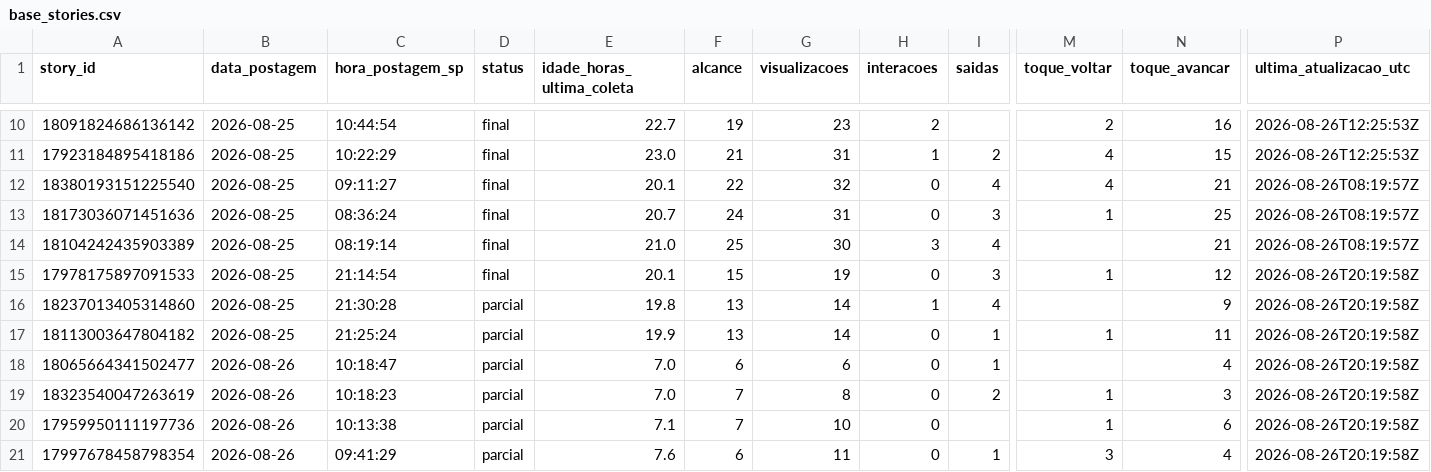
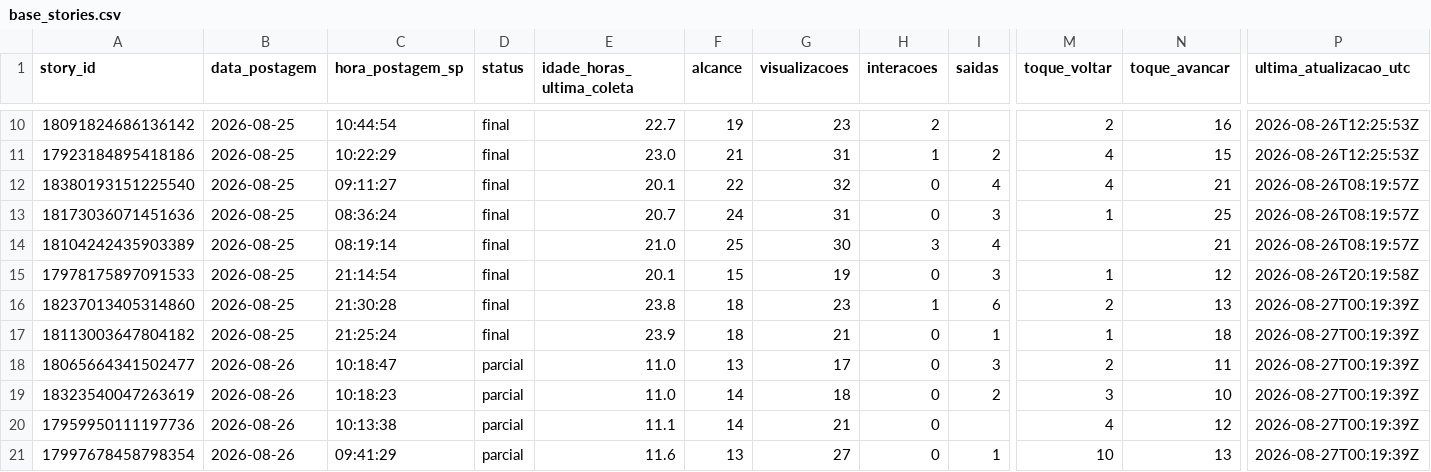
Before and after one commit to lopeslimafelipe-dot/gestao-em-pratica-stories-diario, a CSV file: stories-metricas/base_stories.csv, drawn as a sheet; only a part is shown, gaps mark what is left out; the diff covers the shown part only; the diff names each change by its address in the sheet, - before the commit and + after, or states it on an @@ line.

```diff
--- a/stories-metricas/base_stories.csv
+++ b/stories-metricas/base_stories.csv
-D16:D17 (status): parcial
+D16:D17 (status): final
-E16 (idade_horas_ultima_coleta): 19.8
+E16 (idade_horas_ultima_coleta): 23.8
-F16:F17 (alcance): 13
+F16:F17 (alcance): 18
-G16 (visualizacoes): 14
+G16 (visualizacoes): 23
-I16 (saidas): 4
+I16 (saidas): 6
-M16 (toque_voltar): (empty)
+M16 (toque_voltar): 2
-N16 (toque_avancar): 9
+N16 (toque_avancar): 13
-P16:P21 (ultima_atualizacao_utc): 2026-08-26T20:19:58Z
+P16:P21 (ultima_atualizacao_utc): 2026-08-27T00:19:39Z
-E17 (idade_horas_ultima_coleta): 19.9
+E17 (idade_horas_ultima_coleta): 23.9
-G17 (visualizacoes): 14
+G17 (visualizacoes): 21
-N17 (toque_avancar): 11
+N17 (toque_avancar): 18
-E18:E19 (idade_horas_ultima_coleta): 7.0
+E18:E19 (idade_horas_ultima_coleta): 11.0
-F18 (alcance): 6
+F18 (alcance): 13
-G18 (visualizacoes): 6
+G18 (visualizacoes): 17
-I18 (saidas): 1
+I18 (saidas): 3
-M18 (toque_voltar): (empty)
+M18 (toque_voltar): 2
-N18 (toque_avancar): 4
+N18 (toque_avancar): 11
-F19:F20 (alcance): 7
+F19:F20 (alcance): 14
-G19 (visualizacoes): 8
+G19 (visualizacoes): 18
-M19 (toque_voltar): 1
+M19 (toque_voltar): 3
-N19 (toque_avancar): 3
+N19 (toque_avancar): 10
-E20 (idade_horas_ultima_coleta): 7.1
+E20 (idade_horas_ultima_coleta): 11.1
-G20 (visualizacoes): 10
+G20 (visualizacoes): 21
-M20 (toque_voltar): 1
+M20 (toque_voltar): 4
-N20 (toque_avancar): 6
+N20 (toque_avancar): 12
-E21 (idade_horas_ultima_coleta): 7.6
+E21 (idade_horas_ultima_coleta): 11.6
-F21 (alcance): 6
+F21 (alcance): 13
-G21 (visualizacoes): 11
+G21 (visualizacoes): 27
-M21 (toque_voltar): 3
+M21 (toque_voltar): 10
-N21 (toque_avancar): 4
+N21 (toque_avancar): 13
```
Also changed, not shown: 3 added rows and 7 edited cells elsewhere in this file.
